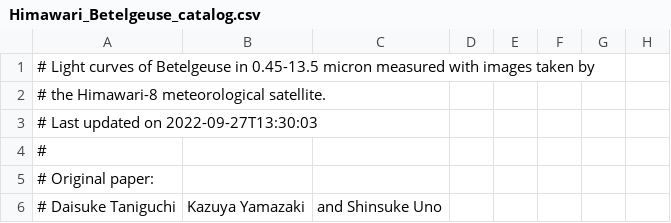
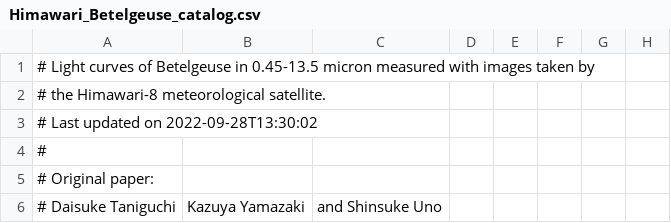
Before and after one commit to D-Taniguchi-Astro/Data_Himawari, a CSV file: Himawari_Betelgeuse_catalog.csv, drawn as a sheet; only a part is shown; the diff names each change by its address in the sheet, - before the commit and + after, or states it on an @@ line.

Commit message:
Himawari photometry on 20220928

```diff
--- a/Himawari_Betelgeuse_catalog.csv
+++ b/Himawari_Betelgeuse_catalog.csv
-A3: # Last updated on 2022-09-27T13:30:03
+A3: # Last updated on 2022-09-28T13:30:02
```
Also changed, not shown: Himawari_Betelgeuse_catalog_ABmag.csv, 5 other files.
